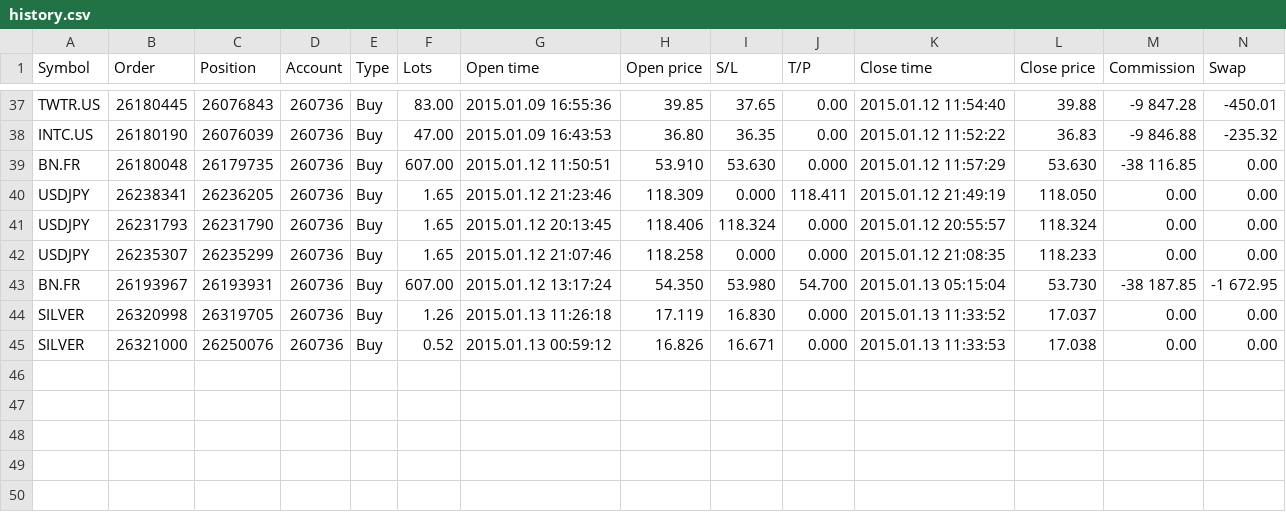
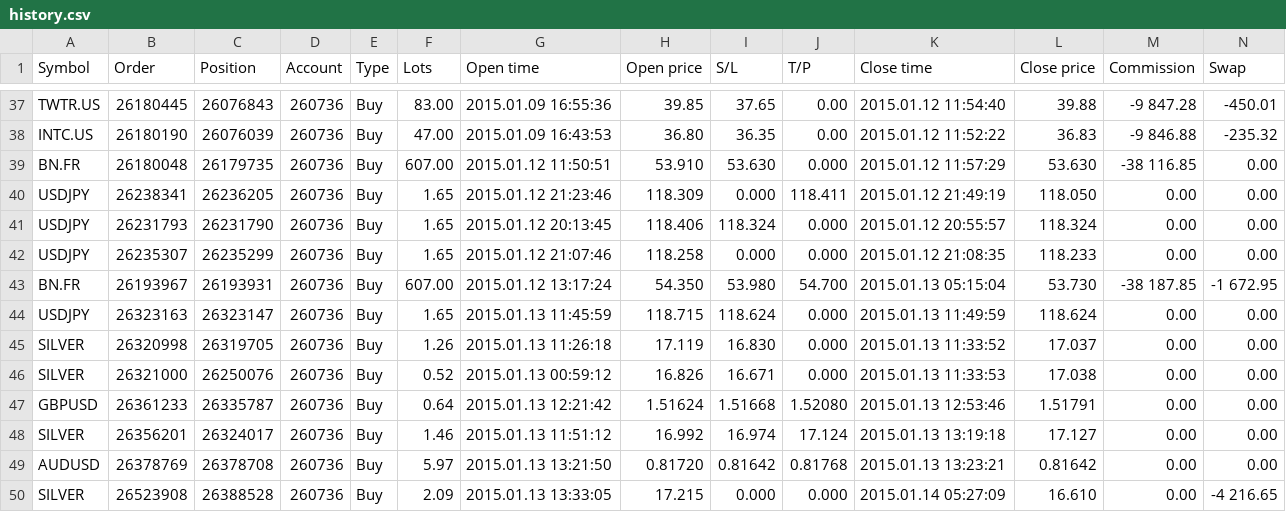
Before and after one commit to JonDotsoy/Studies-fx, a CSV file: history.csv, drawn as a sheet; only a part is shown, gaps mark what is left out; rows hold the shown columns only; the diff names each change by its address in the sheet, - before the commit and + after, or states it on an @@ line.

Commit message:
Update history.csv

```diff
--- a/history.csv
+++ b/history.csv
+row 44: USDJPY | 26323163 | 26323147 | 260736 | Buy | 1.65 | 2015.01.13 11:45:59 | 118.715 | 118.624 | 0.000 | 2015.01.13 11:49:59 | 118.624 | 0.00 | 0.00
+row 47: GBPUSD | 26361233 | 26335787 | 260736 | Buy | 0.64 | 2015.01.13 12:21:42 | 1.51624 | 1.51668 | 1.52080 | 2015.01.13 12:53:46 | 1.51791 | 0.00 | 0.00
+row 48: SILVER | 26356201 | 26324017 | 260736 | Buy | 1.46 | 2015.01.13 11:51:12 | 16.992 | 16.974 | 17.124 | 2015.01.13 13:19:18 | 17.127 | 0.00 | 0.00
+row 49: AUDUSD | 26378769 | 26378708 | 260736 | Buy | 5.97 | 2015.01.13 13:21:50 | 0.81720 | 0.81642 | 0.81768 | 2015.01.13 13:23:21 | 0.81642 | 0.00 | 0.00
+row 50: SILVER | 26523908 | 26388528 | 260736 | Buy | 2.09 | 2015.01.13 13:33:05 | 17.215 | 0.000 | 0.000 | 2015.01.14 05:27:09 | 16.610 | 0.00 | -4 216.65
```
